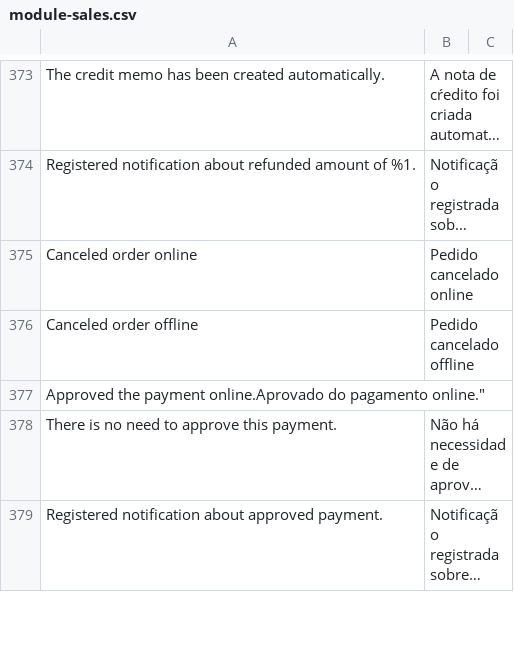
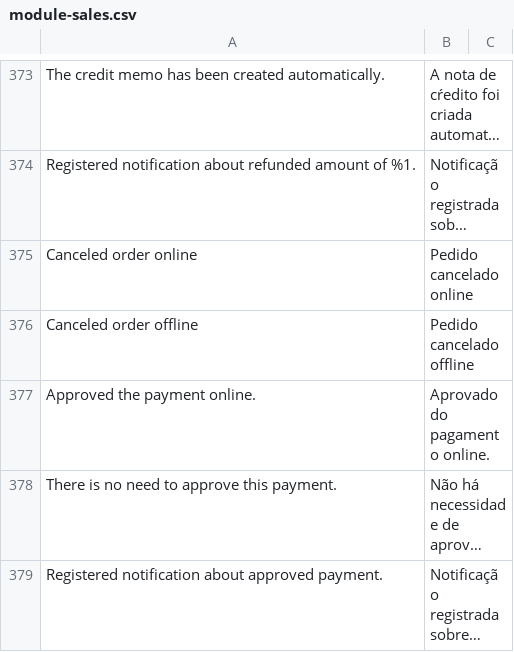
Before and after one commit to trezoteam/Magento2-PT-BR, a CSV file: module-sales.csv, drawn as a sheet; only a part is shown, gaps mark what is left out; long unchanged cells end in …; removed rows and columns are numbered as before the commit, all else as after; the diff names each change by its address in the sheet, - before the commit and + after, or states it on an @@ line.

Commit message:
Fix translation

```diff
--- a/module-sales.csv
+++ b/module-sales.csv
-row 377: Approved the payment online.Aprovado do pagamento online."
+row 377: Approved the payment online. | Aprovado do pagamento online.
```
